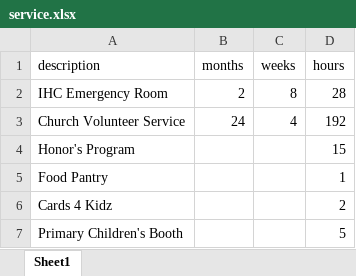
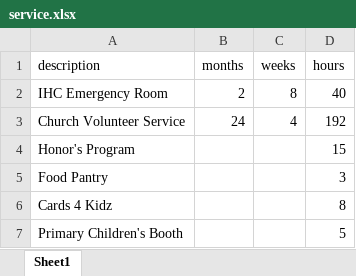
Before and after one commit to pbischoff3/pbischoff3.github.io, an Excel workbook: Hours/service/files/service.xlsx, sheet Sheet1, drawn as a sheet; values as stored, in another font and other column widths than the file's, no borders; the diff names each change by its address in the sheet, - before the commit and + after, or states it on an @@ line.

```diff
--- a/Hours/service/files/service.xlsx (sheet Sheet1)
+++ b/Hours/service/files/service.xlsx (sheet Sheet1)
-D2 (hours): 28
+D2 (hours): 40
-D5 (hours): 1
+D5 (hours): 3
-D6 (hours): 2
+D6 (hours): 8
```
Also changed, not shown: Hours/leadership/files/leadership.xlsx, Hours/patient/files/patient.xlsx, 17 other files.
